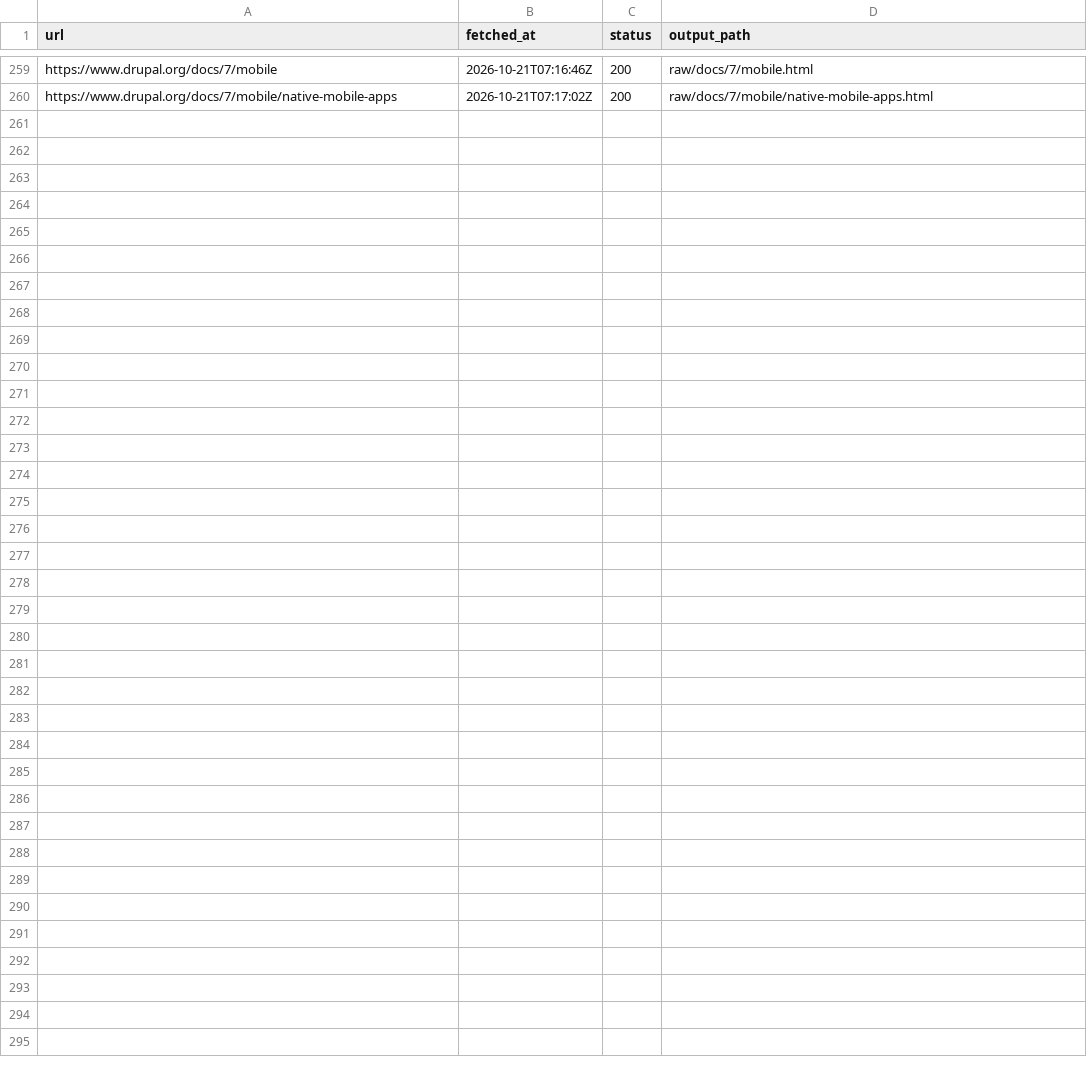
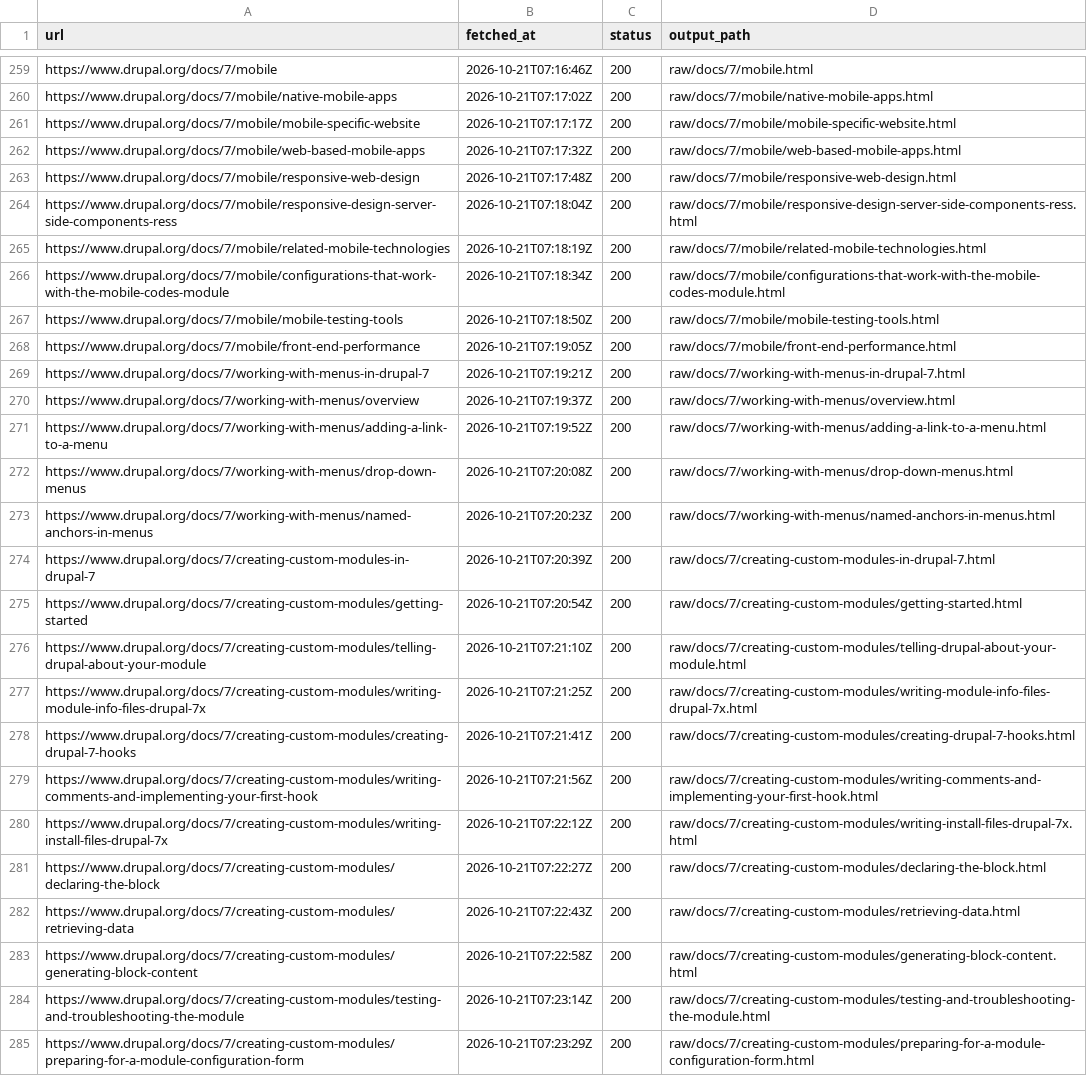
Before and after one commit to MM-Distribution/docs.drupal.7, a TSV file: crawl/manifest.tsv, drawn as a sheet; only a part is shown, gaps mark what is left out; the diff names each change by its address in the sheet, - before the commit and + after, or states it on an @@ line.

```diff
--- a/crawl/manifest.tsv
+++ b/crawl/manifest.tsv
+row 261: https://www.drupal.org/docs/7/mobile/mobile-specific-website | 2026-10-21T07:17:17Z | 200 | raw/docs/7/mobile/mobile-specific-website.html
+row 262: https://www.drupal.org/docs/7/mobile/web-based-mobile-apps | 2026-10-21T07:17:32Z | 200 | raw/docs/7/mobile/web-based-mobile-apps.html
+row 263: https://www.drupal.org/docs/7/mobile/responsive-web-design | 2026-10-21T07:17:48Z | 200 | raw/docs/7/mobile/responsive-web-design.html
+row 264: https://www.drupal.org/docs/7/mobile/responsive-design-server-side-components-ress | 2026-10-21T07:18:04Z | 200 | raw/docs/7/mobile/responsive-design-server-side-components-ress.html
+row 265: https://www.drupal.org/docs/7/mobile/related-mobile-technologies | 2026-10-21T07:18:19Z | 200 | raw/docs/7/mobile/related-mobile-technologies.html
+row 266: https://www.drupal.org/docs/7/mobile/configurations-that-work-with-the-mobile-codes-module | 2026-10-21T07:18:34Z | 200 | raw/docs/7/mobile/configurations-that-work-with-the-mobile-codes-module.html
+row 267: https://www.drupal.org/docs/7/mobile/mobile-testing-tools | 2026-10-21T07:18:50Z | 200 | raw/docs/7/mobile/mobile-testing-tools.html
+row 268: https://www.drupal.org/docs/7/mobile/front-end-performance | 2026-10-21T07:19:05Z | 200 | raw/docs/7/mobile/front-end-performance.html
+row 269: https://www.drupal.org/docs/7/working-with-menus-in-drupal-7 | 2026-10-21T07:19:21Z | 200 | raw/docs/7/working-with-menus-in-drupal-7.html
+row 270: https://www.drupal.org/docs/7/working-with-menus/overview | 2026-10-21T07:19:37Z | 200 | raw/docs/7/working-with-menus/overview.html
+row 271: https://www.drupal.org/docs/7/working-with-menus/adding-a-link-to-a-menu | 2026-10-21T07:19:52Z | 200 | raw/docs/7/working-with-menus/adding-a-link-to-a-menu.html
+row 272: https://www.drupal.org/docs/7/working-with-menus/drop-down-menus | 2026-10-21T07:20:08Z | 200 | raw/docs/7/working-with-menus/drop-down-menus.html
+row 273: https://www.drupal.org/docs/7/working-with-menus/named-anchors-in-menus | 2026-10-21T07:20:23Z | 200 | raw/docs/7/working-with-menus/named-anchors-in-menus.html
+row 274: https://www.drupal.org/docs/7/creating-custom-modules-in-drupal-7 | 2026-10-21T07:20:39Z | 200 | raw/docs/7/creating-custom-modules-in-drupal-7.html
+row 275: https://www.drupal.org/docs/7/creating-custom-modules/getting-started | 2026-10-21T07:20:54Z | 200 | raw/docs/7/creating-custom-modules/getting-started.html
+row 276: https://www.drupal.org/docs/7/creating-custom-modules/telling-drupal-about-your-module | 2026-10-21T07:21:10Z | 200 | raw/docs/7/creating-custom-modules/telling-drupal-about-your-module.html
+row 277: https://www.drupal.org/docs/7/creating-custom-modules/writing-module-info-files-drupal-7x | 2026-10-21T07:21:25Z | 200 | raw/docs/7/creating-custom-modules/writing-module-info-files-drupal-7x.html
+row 278: https://www.drupal.org/docs/7/creating-custom-modules/creating-drupal-7-hooks | 2026-10-21T07:21:41Z | 200 | raw/docs/7/creating-custom-modules/creating-drupal-7-hooks.html
+row 279: https://www.drupal.org/docs/7/creating-custom-modules/writing-comments-and-implementing-your-first-hook | 2026-10-21T07:21:56Z | 200 | raw/docs/7/creating-custom-modules/writing-comments-and-implementing-your-first-hook.html
+row 280: https://www.drupal.org/docs/7/creating-custom-modules/writing-install-files-drupal-7x | 2026-10-21T07:22:12Z | 200 | raw/docs/7/creating-custom-modules/writing-install-files-drupal-7x.html
+row 281: https://www.drupal.org/docs/7/creating-custom-modules/declaring-the-block | 2026-10-21T07:22:27Z | 200 | raw/docs/7/creating-custom-modules/declaring-the-block.html
+row 282: https://www.drupal.org/docs/7/creating-custom-modules/retrieving-data | 2026-10-21T07:22:43Z | 200 | raw/docs/7/creating-custom-modules/retrieving-data.html
+row 283: https://www.drupal.org/docs/7/creating-custom-modules/generating-block-content | 2026-10-21T07:22:58Z | 200 | raw/docs/7/creating-custom-modules/generating-block-content.html
+row 284: https://www.drupal.org/docs/7/creating-custom-modules/testing-and-troubleshooting-the-module | 2026-10-21T07:23:14Z | 200 | raw/docs/7/creating-custom-modules/testing-and-troubleshooting-the-module.html
+row 285: https://www.drupal.org/docs/7/creating-custom-modules/preparing-for-a-module-configuration-form | 2026-10-21T07:23:29Z | 200 | raw/docs/7/creating-custom-modules/preparing-for-a-module-configuration-form.html
```
Also changed, not shown: 26 other files.
